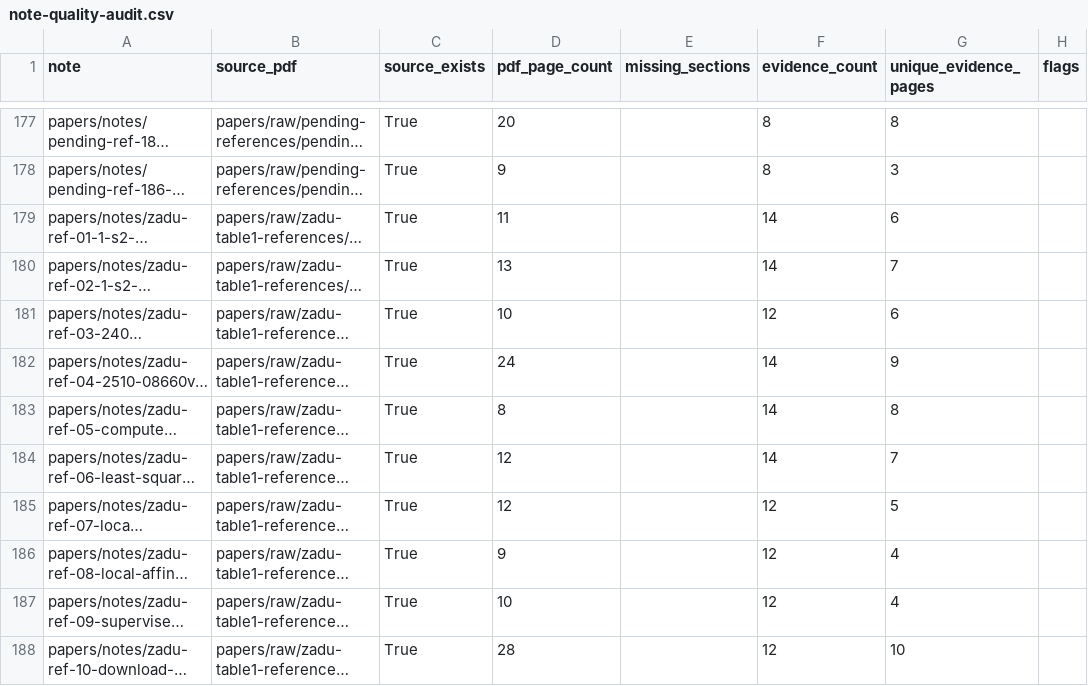
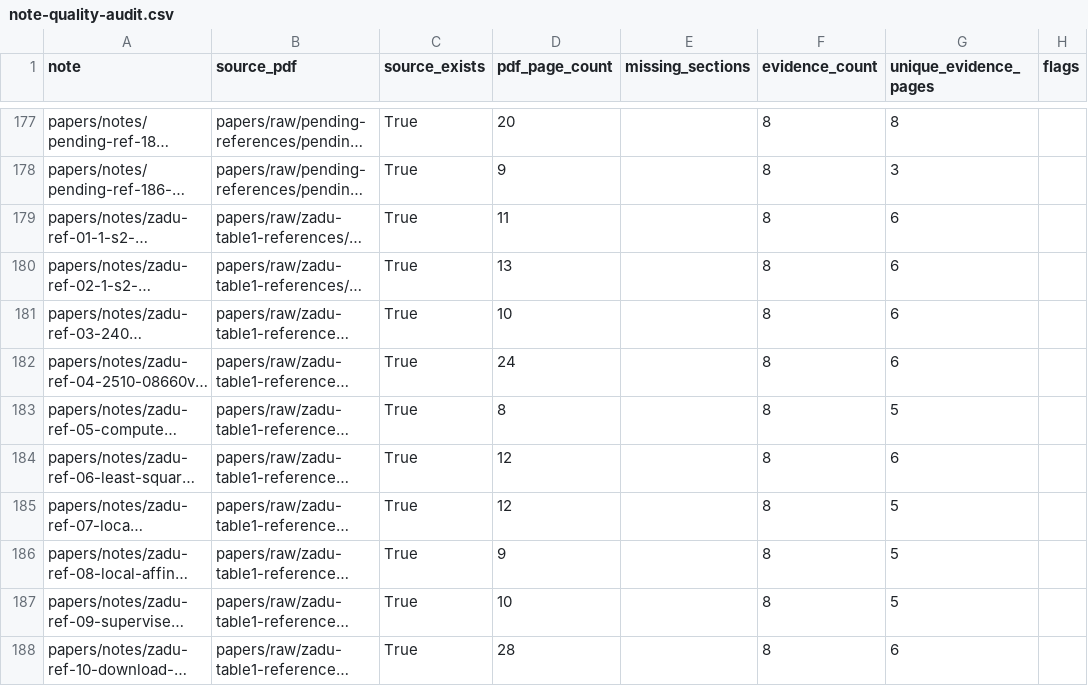
Before and after one commit to hj-n/dr-knowledge-base, a CSV file: builder/evidence/note-quality-audit.csv, drawn as a sheet; only a part is shown, gaps mark what is left out; long unchanged cells end in …; the diff covers the shown part only; the diff names each change by its address in the sheet, - before the commit and + after, or states it on an @@ line.

```diff
--- a/builder/evidence/note-quality-audit.csv
+++ b/builder/evidence/note-quality-audit.csv
-F179:F180 (evidence_count): 14
+F179:F180 (evidence_count): 8
-G180 (unique_evidence_pages): 7
+G180 (unique_evidence_pages): 6
-F181 (evidence_count): 12
+F181 (evidence_count): 8
-F182:F184 (evidence_count): 14
+F182:F184 (evidence_count): 8
-G182 (unique_evidence_pages): 9
+G182 (unique_evidence_pages): 6
-G183 (unique_evidence_pages): 8
+G183 (unique_evidence_pages): 5
-G184 (unique_evidence_pages): 7
+G184 (unique_evidence_pages): 6
-F185:F188 (evidence_count): 12
+F185:F188 (evidence_count): 8
-G186:G187 (unique_evidence_pages): 4
+G186:G187 (unique_evidence_pages): 5
-G188 (unique_evidence_pages): 10
+G188 (unique_evidence_pages): 6
```
Also changed, not shown: 20 edited cells elsewhere in this file, builder/evidence/note-pdf-grounding-summary.csv, 34 other files.
